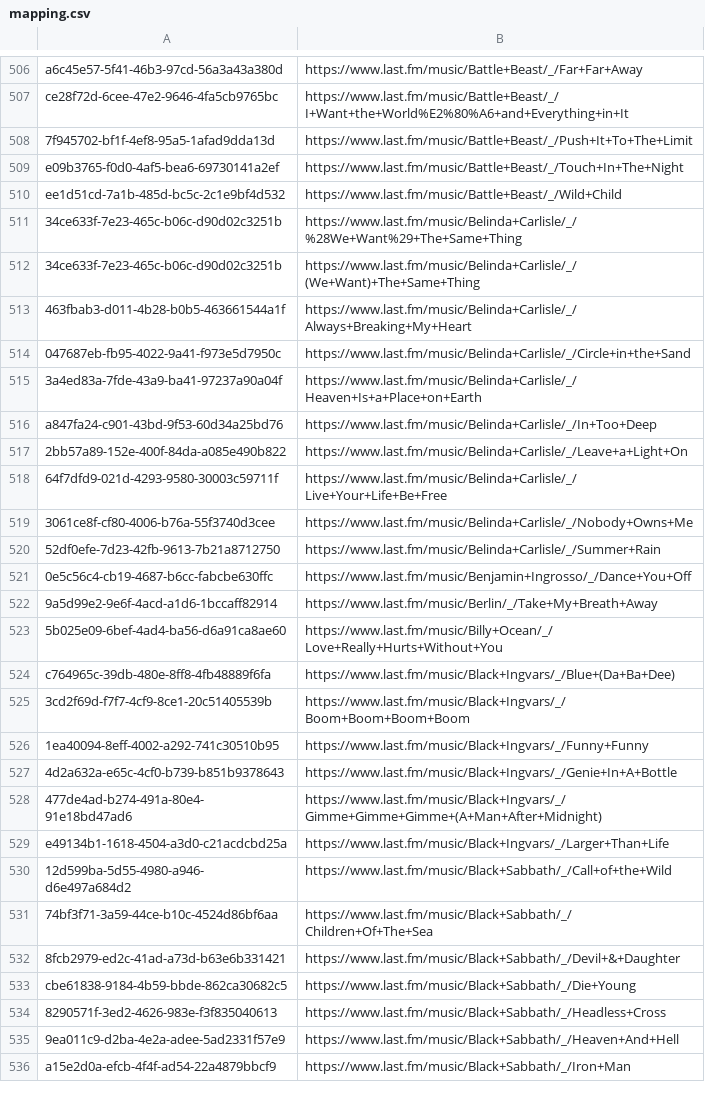
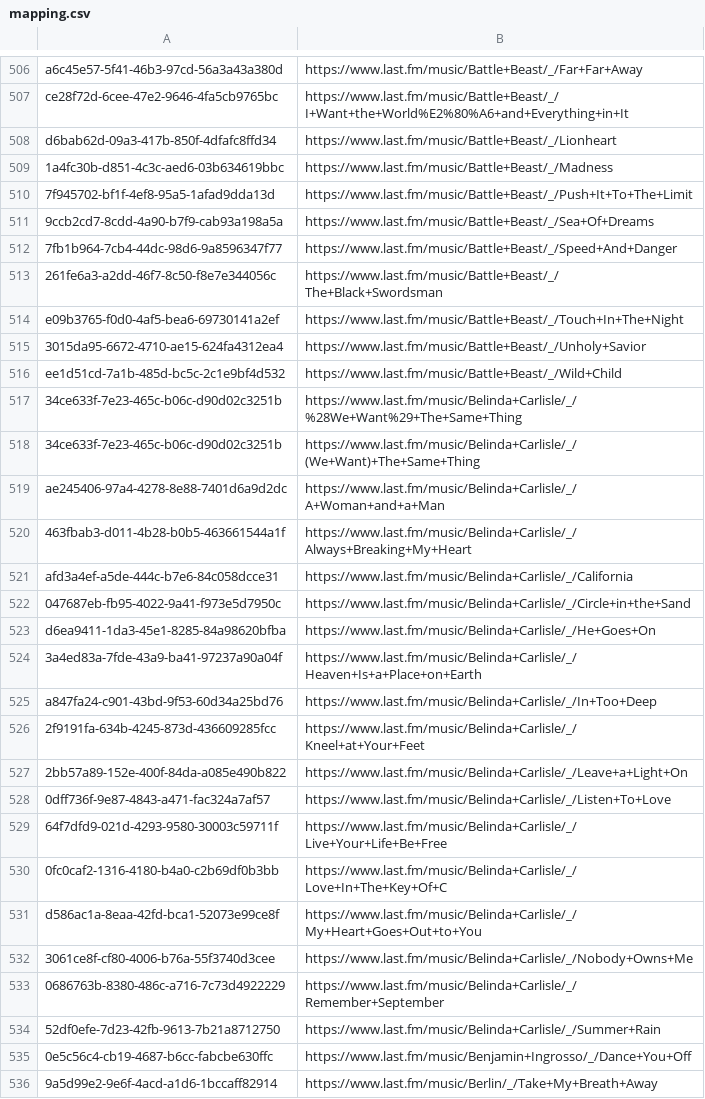
Before and after one commit to ads04r/mbid-lastfm-mapping, a CSV file: mapping.csv, drawn as a sheet; only a part is shown, gaps mark what is left out; the shorter side is filled out with more unchanged rows; the diff names each change by its address in the sheet, - before the commit and + after, or states it on an @@ line.

Commit message:
Automatic update / MOONSHINE

```diff
--- a/mapping.csv
+++ b/mapping.csv
+row 508: d6bab62d-09a3-417b-850f-4dfafc8ffd34 | https://www.last.fm/music/Battle+Beast/_/Lionheart
+row 509: 1a4fc30b-d851-4c3c-aed6-03b634619bbc | https://www.last.fm/music/Battle+Beast/_/Madness
+row 511: 9ccb2cd7-8cdd-4a90-b7f9-cab93a198a5a | https://www.last.fm/music/Battle+Beast/_/Sea+Of+Dreams
+row 512: 7fb1b964-7cb4-44dc-98d6-9a8596347f77 | https://www.last.fm/music/Battle+Beast/_/Speed+And+Danger
+row 513: 261fe6a3-a2dd-46f7-8c50-f8e7e344056c | https://www.last.fm/music/Battle+Beast/_/The+Black+Swordsman
+row 515: 3015da95-6672-4710-ae15-624fa4312ea4 | https://www.last.fm/music/Battle+Beast/_/Unholy+Savior
+row 519: ae245406-97a4-4278-8e88-7401d6a9d2dc | https://www.last.fm/music/Belinda+Carlisle/_/A+Woman+and+a+Man
+row 521: afd3a4ef-a5de-444c-b7e6-84c058dcce31 | https://www.last.fm/music/Belinda+Carlisle/_/California
+row 523: d6ea9411-1da3-45e1-8285-84a98620bfba | https://www.last.fm/music/Belinda+Carlisle/_/He+Goes+On
+row 526: 2f9191fa-634b-4245-873d-436609285fcc | https://www.last.fm/music/Belinda+Carlisle/_/Kneel+at+Your+Feet
+row 528: 0dff736f-9e87-4843-a471-fac324a7af57 | https://www.last.fm/music/Belinda+Carlisle/_/Listen+To+Love
+row 530: 0fc0caf2-1316-4180-b4a0-c2b69df0b3bb | https://www.last.fm/music/Belinda+Carlisle/_/Love+In+The+Key+Of+C
+row 531: d586ac1a-8eaa-42fd-bca1-52073e99ce8f | https://www.last.fm/music/Belinda+Carlisle/_/My+Heart+Goes+Out+to+You
+row 533: 0686763b-8380-486c-a716-7c73d4922229 | https://www.last.fm/music/Belinda+Carlisle/_/Remember+September
```
